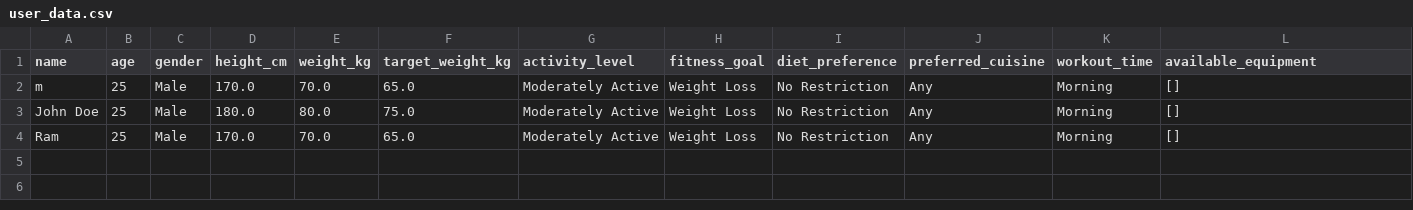
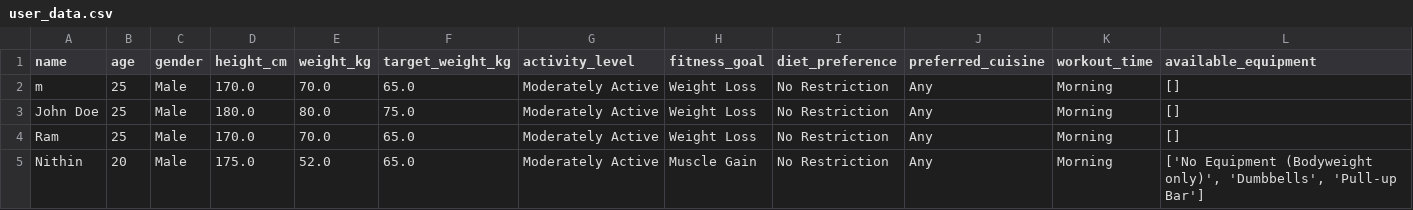
Before and after one commit to Nithin-shsr/AI-powered-Fitness-Diet-Planner-built-using-Streamlit-and-Google-Gemini, a CSV file: data/user_data.csv, drawn as a sheet; the diff names each change by its address in the sheet, - before the commit and + after, or states it on an @@ line.

```diff
--- a/data/user_data.csv
+++ b/data/user_data.csv
+row 5: Nithin | 20 | Male | 175.0 | 52.0 | 65.0 | Moderately Active | Muscle Gain | No Restriction | Any | Morning | ['No Equipment (Bodyweight only)', 'Dumbbells', 'Pull-up Bar']
```
Also changed, not shown: 2 other files.
